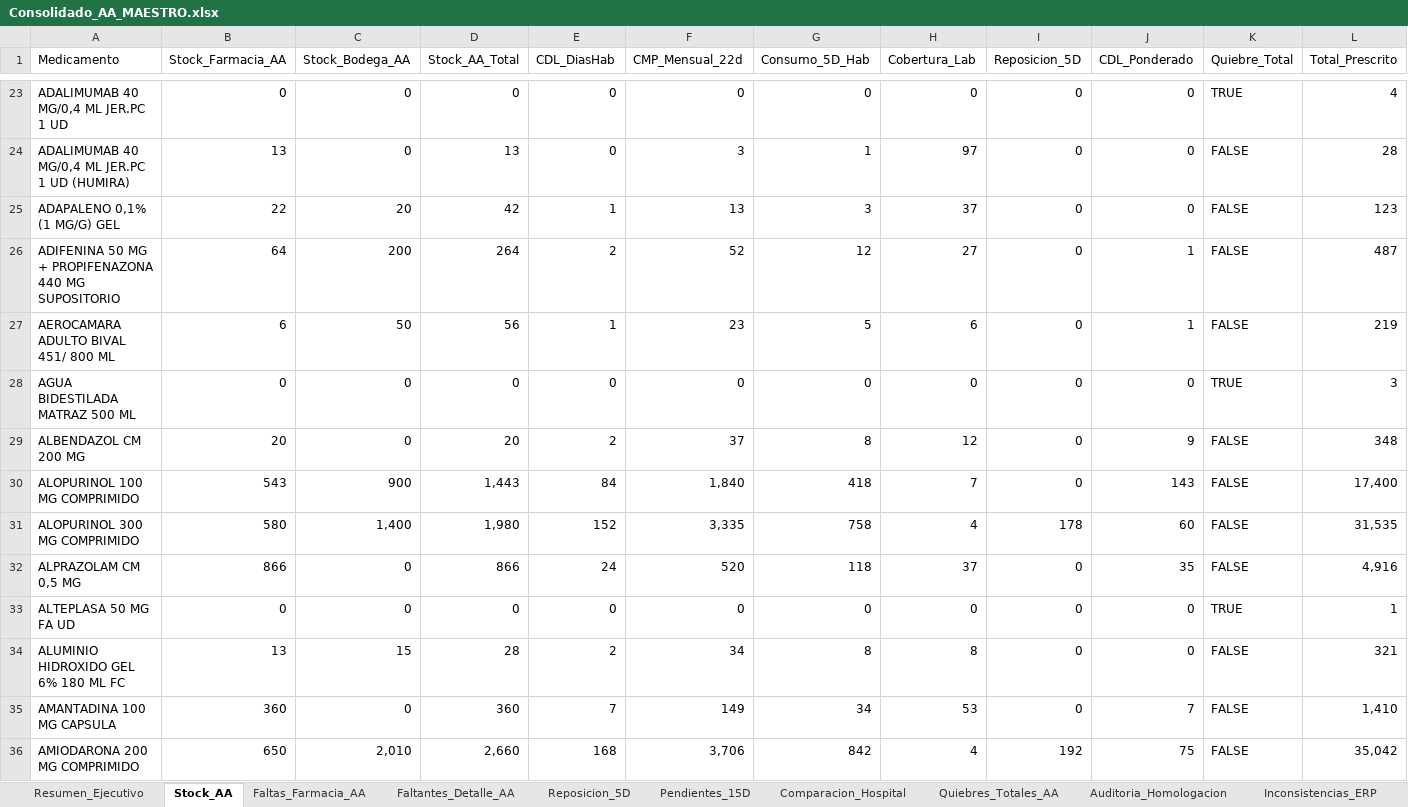
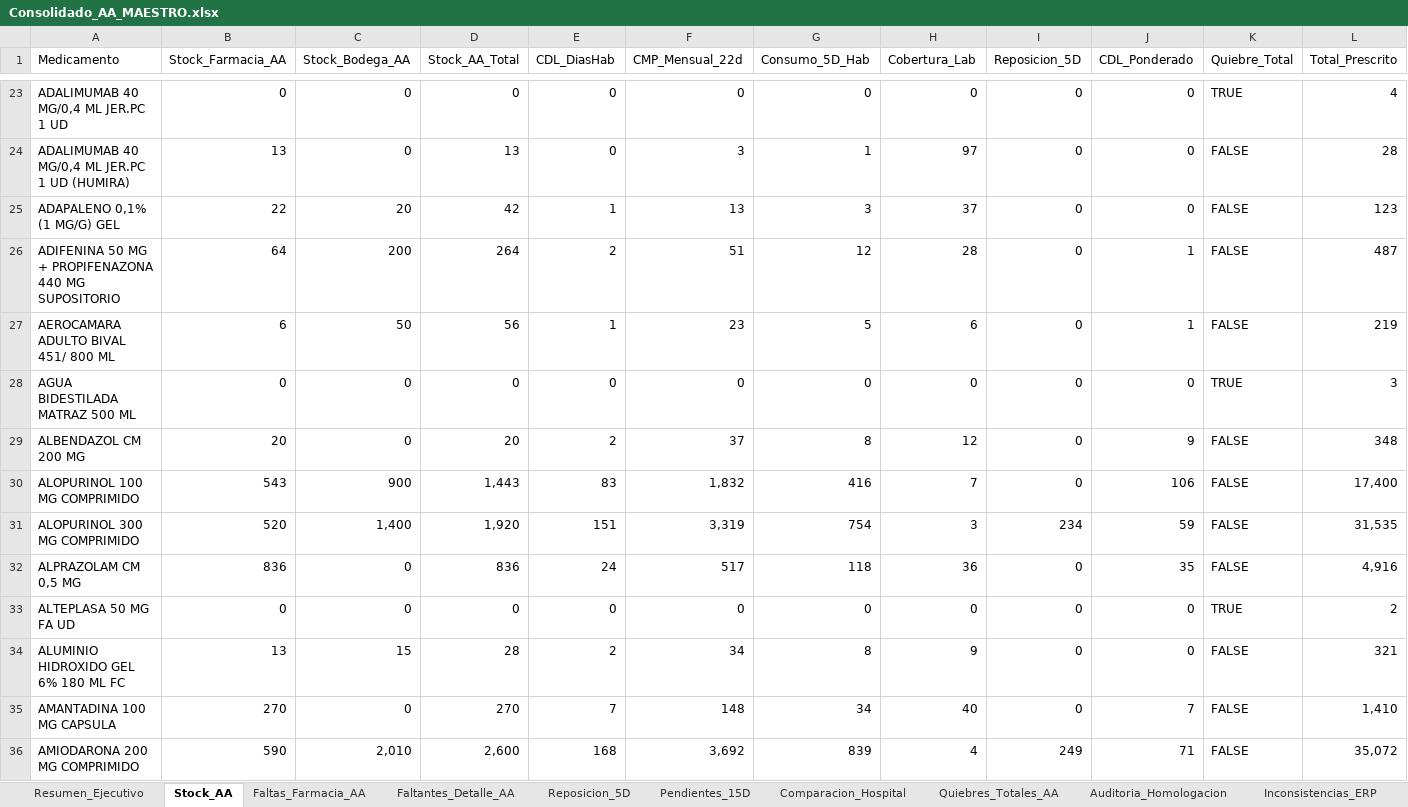
Before and after one commit to danielalfonsocc-rgb/maestro-aa-farmacia, an Excel workbook: Consolidado_AA_MAESTRO.xlsx, sheet Stock_AA, drawn as a sheet; only a part is shown, gaps mark what is left out; values as stored, in another font and other column widths than the file's, no cell formats; the diff covers the shown part only; the diff names each change by its address in the sheet, - before the commit and + after, or states it on an @@ line.

```diff
--- a/Consolidado_AA_MAESTRO.xlsx (sheet Stock_AA)
+++ b/Consolidado_AA_MAESTRO.xlsx (sheet Stock_AA)
-F26 (CMP_Mensual_22d): 52
+F26 (CMP_Mensual_22d): 51
-H26 (Cobertura_Lab): 27
+H26 (Cobertura_Lab): 28
-E30 (CDL_DiasHab): 84
+E30 (CDL_DiasHab): 83
-F30 (CMP_Mensual_22d): 1,840
+F30 (CMP_Mensual_22d): 1,832
-G30 (Consumo_5D_Hab): 418
+G30 (Consumo_5D_Hab): 416
-J30 (CDL_Ponderado): 143
+J30 (CDL_Ponderado): 106
-B31 (Stock_Farmacia_AA): 580
+B31 (Stock_Farmacia_AA): 520
-D31 (Stock_AA_Total): 1,980
+D31 (Stock_AA_Total): 1,920
-E31 (CDL_DiasHab): 152
+E31 (CDL_DiasHab): 151
-F31 (CMP_Mensual_22d): 3,335
+F31 (CMP_Mensual_22d): 3,319
-G31 (Consumo_5D_Hab): 758
+G31 (Consumo_5D_Hab): 754
-H31 (Cobertura_Lab): 4
+H31 (Cobertura_Lab): 3
-I31 (Reposicion_5D): 178
+I31 (Reposicion_5D): 234
-J31 (CDL_Ponderado): 60
+J31 (CDL_Ponderado): 59
-B32 (Stock_Farmacia_AA): 866
+B32 (Stock_Farmacia_AA): 836
-D32 (Stock_AA_Total): 866
+D32 (Stock_AA_Total): 836
-F32 (CMP_Mensual_22d): 520
+F32 (CMP_Mensual_22d): 517
-H32 (Cobertura_Lab): 37
+H32 (Cobertura_Lab): 36
-L33 (Total_Prescrito): 1
+L33 (Total_Prescrito): 2
-H34 (Cobertura_Lab): 8
+H34 (Cobertura_Lab): 9
-B35 (Stock_Farmacia_AA): 360
+B35 (Stock_Farmacia_AA): 270
-D35 (Stock_AA_Total): 360
+D35 (Stock_AA_Total): 270
-F35 (CMP_Mensual_22d): 149
+F35 (CMP_Mensual_22d): 148
-H35 (Cobertura_Lab): 53
+H35 (Cobertura_Lab): 40
-B36 (Stock_Farmacia_AA): 650
+B36 (Stock_Farmacia_AA): 590
-D36 (Stock_AA_Total): 2,660
+D36 (Stock_AA_Total): 2,600
-F36 (CMP_Mensual_22d): 3,706
+F36 (CMP_Mensual_22d): 3,692
-G36 (Consumo_5D_Hab): 842
+G36 (Consumo_5D_Hab): 839
-I36 (Reposicion_5D): 192
+I36 (Reposicion_5D): 249
-J36 (CDL_Ponderado): 75
+J36 (CDL_Ponderado): 71
-L36 (Total_Prescrito): 35,042
+L36 (Total_Prescrito): 35,072
```
Also changed, not shown: 2 added rows and 1153 edited cells elsewhere in this sheet, sheet Consumo_Mensual, sheet Dialisis_Pedido_Bod, sheet Reposicion_5D, sheet Tendencia_Semanal, sheet Dialisis_Pedido_Farm, sheet Pedido_Repos_Bodega, 9 more sheets, cell formats, Resumen_Pedidos_AA.xlsx, 1 other file.
